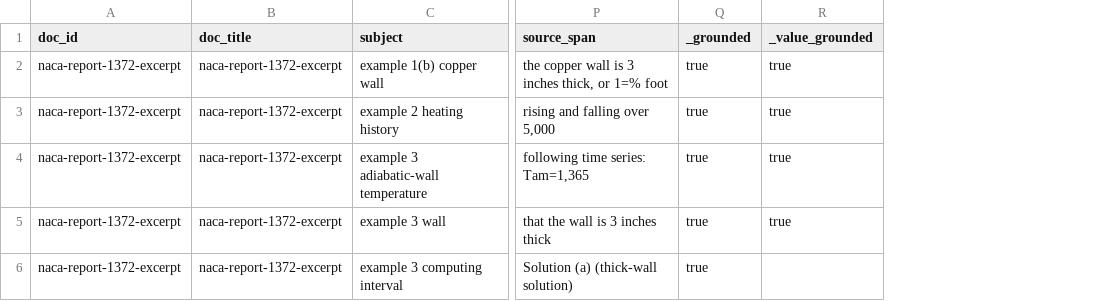
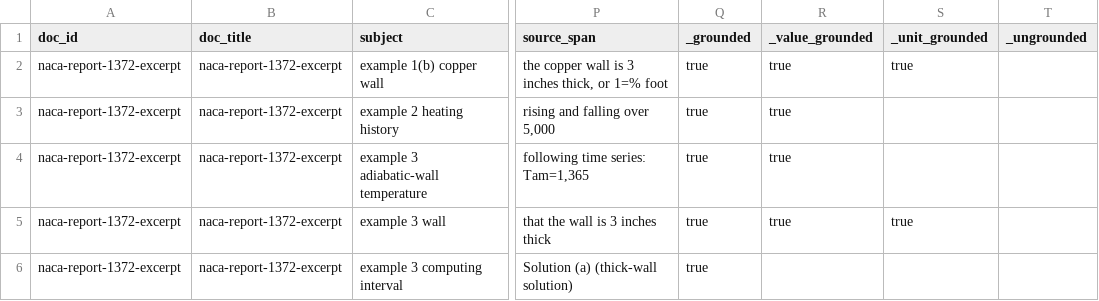
Before and after one commit to xran03/llm-extractor, a CSV file: demo/results/naca-report-1372-excerpt.records.csv, drawn as a sheet; only a part is shown, gaps mark what is left out; the diff names each change by its address in the sheet, - before the commit and + after, or states it on an @@ line.

```diff
--- a/demo/results/naca-report-1372-excerpt.records.csv
+++ b/demo/results/naca-report-1372-excerpt.records.csv
+column S (_unit_grounded), rows 2-5: true |  |  | true
+column T (_ungrounded), empty
```
Also changed, not shown: demo/results/figures.csv, demo/results/naca-figure-2.figures.csv, 8 other files.
